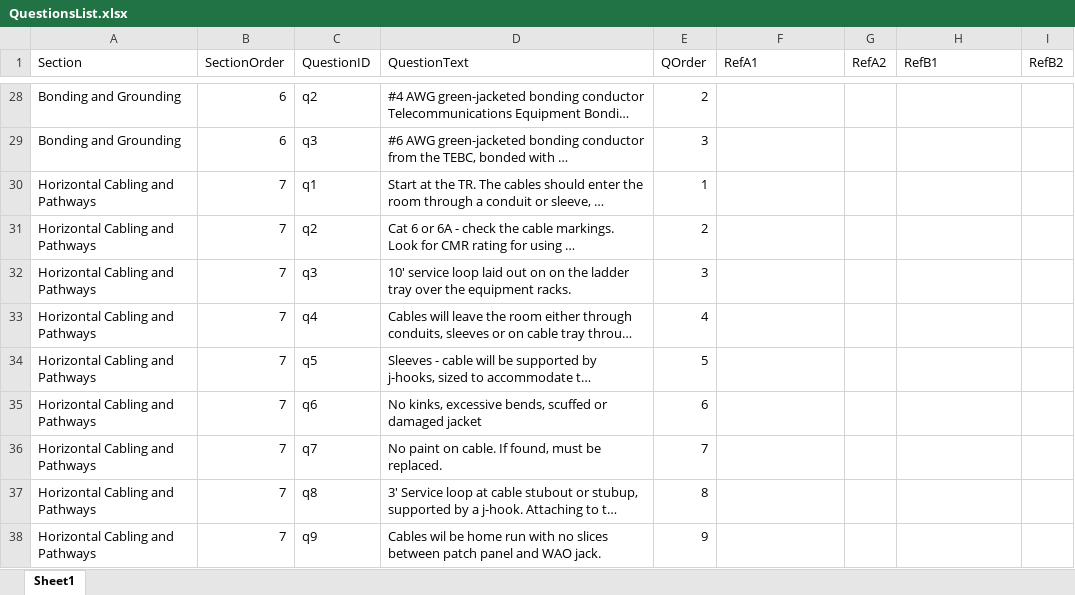
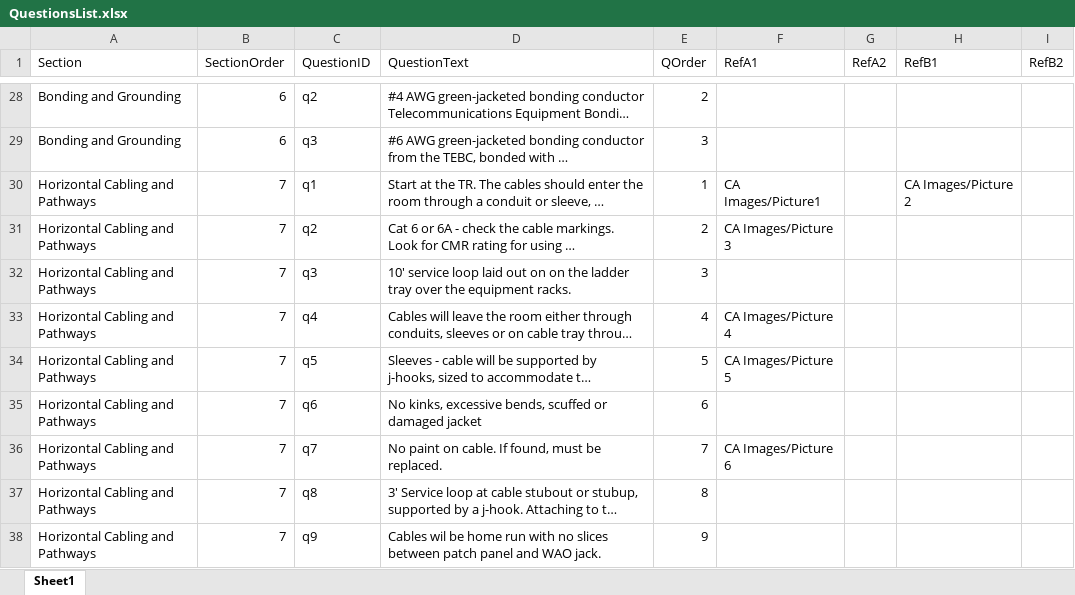
Before and after one commit to zbratch/zbratch.github.io, an Excel workbook: QuestionsList.xlsx, sheet Sheet1, drawn as a sheet; only a part is shown, gaps mark what is left out; long unchanged cells end in …; values as stored, in another font and other column widths than the file's, no borders; the diff names each change by its address in the sheet, - before the commit and + after, or states it on an @@ line.

Commit message:
Added new CA Images and link in the XL file

```diff
--- a/QuestionsList.xlsx (sheet Sheet1)
+++ b/QuestionsList.xlsx (sheet Sheet1)
-F30 (RefA1): (empty)
+F30 (RefA1): CA Images/Picture1
-H30 (RefB1): (empty)
+H30 (RefB1): CA Images/Picture 2
-F31 (RefA1): (empty)
+F31 (RefA1): CA Images/Picture 3
-F33 (RefA1): (empty)
+F33 (RefA1): CA Images/Picture 4
-F34 (RefA1): (empty)
+F34 (RefA1): CA Images/Picture 5
-F36 (RefA1): (empty)
+F36 (RefA1): CA Images/Picture 6
```
Also changed, not shown: 7 other files.
